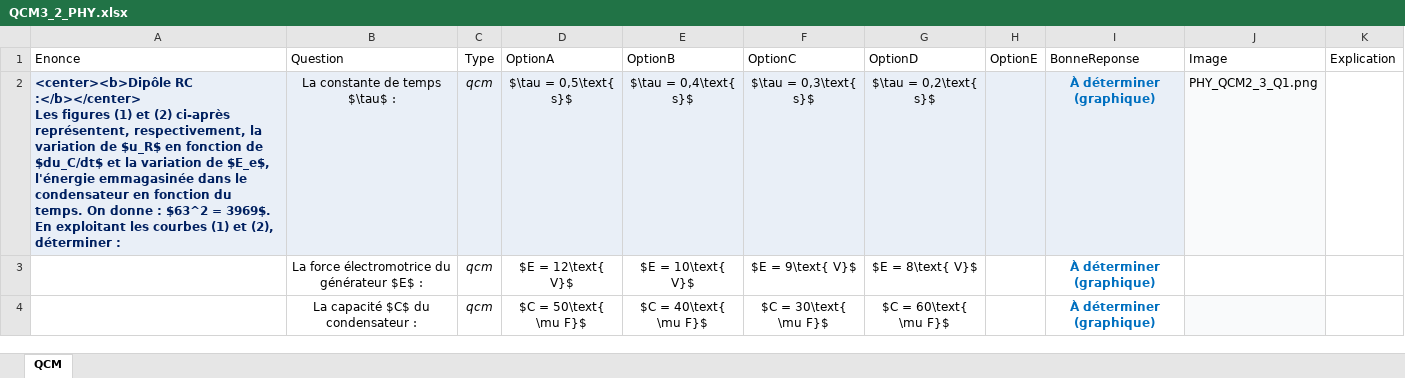
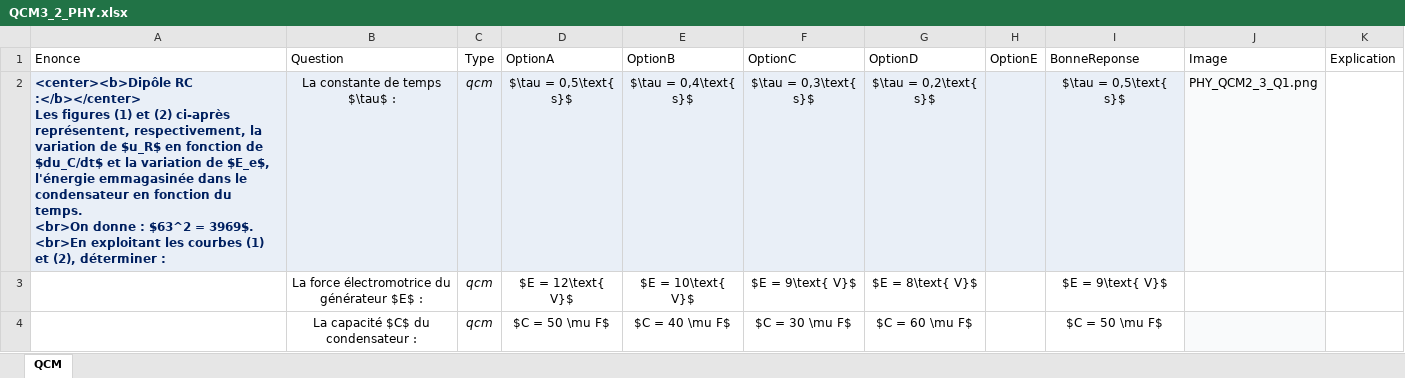
Before and after one commit to moulaycherif/MED-CONTEST, an Excel workbook: QCM3_2_PHY.xlsx, sheet QCM, drawn as a sheet; only a part is shown; values as stored, in another font and other column widths than the file's, no borders; ↵ is a line break in a cell; the diff covers the shown part only; the diff names each change by its address in the sheet, - before the commit and + after, or states it on an @@ line.

```diff
--- a/QCM3_2_PHY.xlsx (sheet QCM)
+++ b/QCM3_2_PHY.xlsx (sheet QCM)
-A2 (Enonce): …du temps. On donne : $63^2 = 3969$. En exploitant les…
+A2 (Enonce): …du temps. ↵ <br>On donne : $63^2 = 3969$. ↵ <br>En exploitant les…
-I2 (BonneReponse): À déterminer (graphique)
+I2 (BonneReponse): $\tau = 0,5\text{ s}$
@@ I2:I4 bold: on → off, text colour: #0070C0 → black @@
-I3 (BonneReponse): À déterminer (graphique)
+I3 (BonneReponse): $E = 9\text{ V}$
-D4 (OptionA): $C = 50\text{ \mu F}$
+D4 (OptionA): $C = 50 \mu F$
-E4 (OptionB): $C = 40\text{ \mu F}$
+E4 (OptionB): $C = 40 \mu F$
-F4 (OptionC): $C = 30\text{ \mu F}$
+F4 (OptionC): $C = 30 \mu F$
-G4 (OptionD): $C = 60\text{ \mu F}$
+G4 (OptionD): $C = 60 \mu F$
-I4 (BonneReponse): À déterminer (graphique)
+I4 (BonneReponse): $C = 50 \mu F$
```
Also changed, not shown: 1 added row, 1 removed row, 52 edited cells and cell formats elsewhere in this sheet, QCM3_1_PHY.xlsx, QCM3_3_PHY.xlsx, 2 other files.
